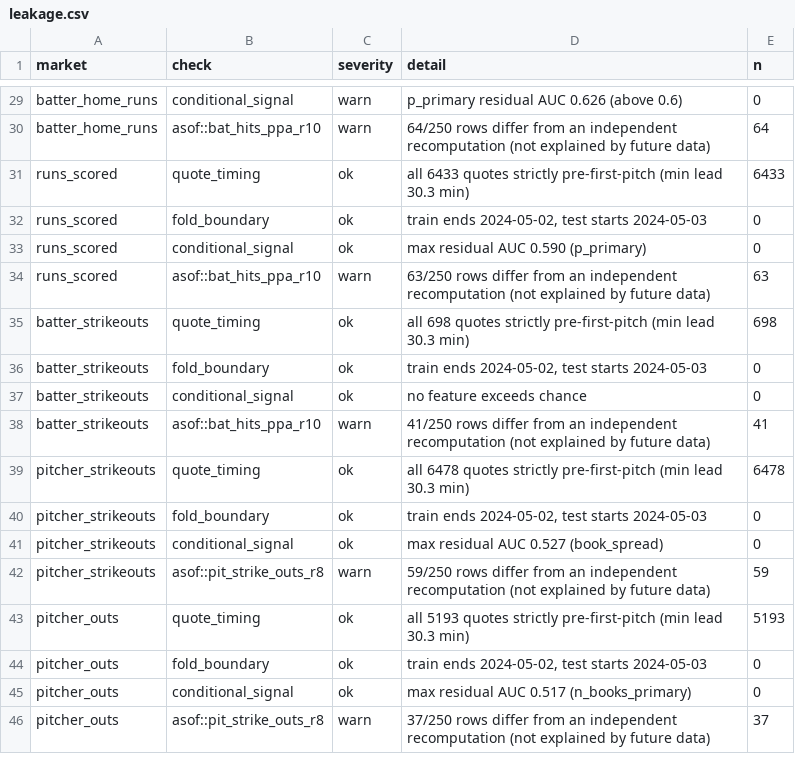
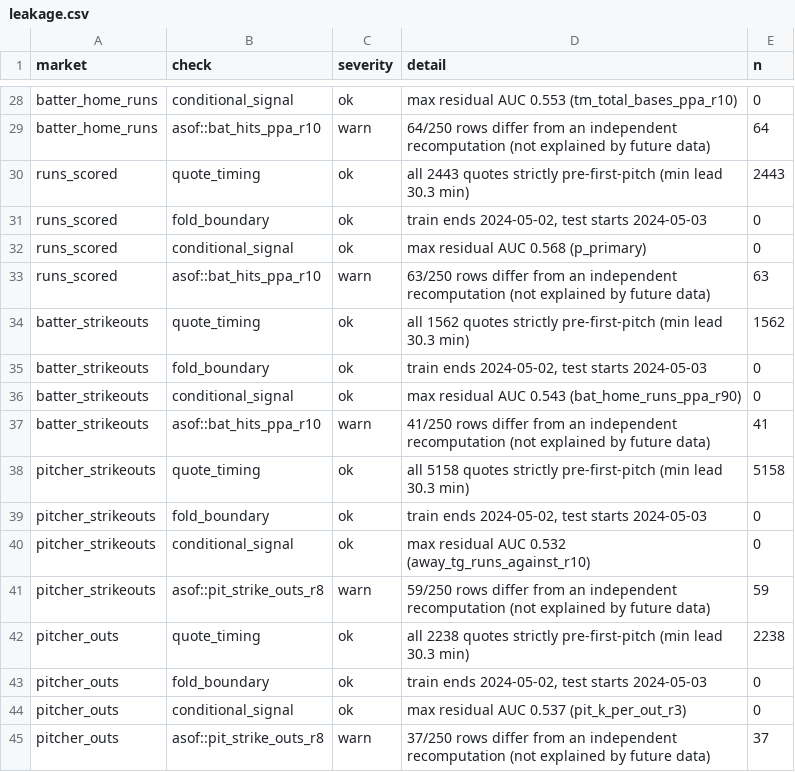
Before and after one commit to s-mujtaba-haider/MLB, a CSV file: reports/leakage.csv, drawn as a sheet; only a part is shown, gaps mark what is left out; addresses are those after the commit; the diff covers the shown part only; the diff names each change by its address in the sheet, - before the commit and + after, or states it on an @@ line.

Commit message:
Findings: what four seasons of MLB data actually support
0 of 11 markets clear the research bar. Three have genuinely positive
out-of-sample returns with intervals that include zero: totals +2.18%,
batter_total_bases +1.79%, spreads +0.06%.

The constraint is arithmetic, not effort. Intervals are clustered by game
because six alternate totals on one game are one observation, not six. That
leaves: 1,200 independent games needs a 5.7% edge to clear zero, 10,000 needs
2.0%. Realistic MLB edges after the hold are one to two points, so a 95% bar
wants 10,000+ independent games per market -- and four full seasons is 9,731
games in total, with each market firing on a fraction.

CLV is positive on all eleven markets (+0.11% to +0.49%) but the hold is ~2.2
points per side; beating the close by 0.4 is a fifth of what is needed. Worth
noting the other way: totals returns +2.18% where CLV alone predicts -3.5%, so
the model is finding real mispricing the close does not correct. The edge is
genuine and simply small relative to the noise in 1,200 games.

Documents the two findings that mattered (winner's curse, longshot bias), what
was ruled out and why (consensus re-weighting, earlier decision points, the
ladder as a betting source), and what would actually change the answer.

```diff
--- a/reports/leakage.csv
+++ b/reports/leakage.csv
-C28 (severity): warn
+C28 (severity): ok
-D28 (detail): p_primary residual AUC 0.626 (above 0.6)
+D28 (detail): max residual AUC 0.553 (tm_total_bases_ppa_r10)
-D30 (detail): all 6433 quotes strictly…
+D30 (detail): all 2443 quotes strictly…
-E30 (n): 6433
+E30 (n): 2443
-D32 (detail): max residual AUC 0.590 (p_primary)
+D32 (detail): max residual AUC 0.568 (p_primary)
-D34 (detail): all 698 quotes strictly…
+D34 (detail): all 1562 quotes strictly…
-E34 (n): 698
+E34 (n): 1562
-D36 (detail): no feature exceeds chance
+D36 (detail): max residual AUC 0.543 (bat_home_runs_ppa_r90)
-D38 (detail): all 6478 quotes strictly…
+D38 (detail): all 5158 quotes strictly…
-E38 (n): 6478
+E38 (n): 5158
-D40 (detail): max residual AUC 0.527 (book_spread)
+D40 (detail): max residual AUC 0.532 (away_tg_runs_against_r10)
-D42 (detail): all 5193 quotes strictly…
+D42 (detail): all 2238 quotes strictly…
-E42 (n): 5193
+E42 (n): 2238
-D44 (detail): max residual AUC 0.517 (n_books_primary)
+D44 (detail): max residual AUC 0.537 (pit_k_per_out_r3)
```
Also changed, not shown: 1 removed row and 23 edited cells elsewhere in this file, reports/gate_results.csv, 5 other files.
